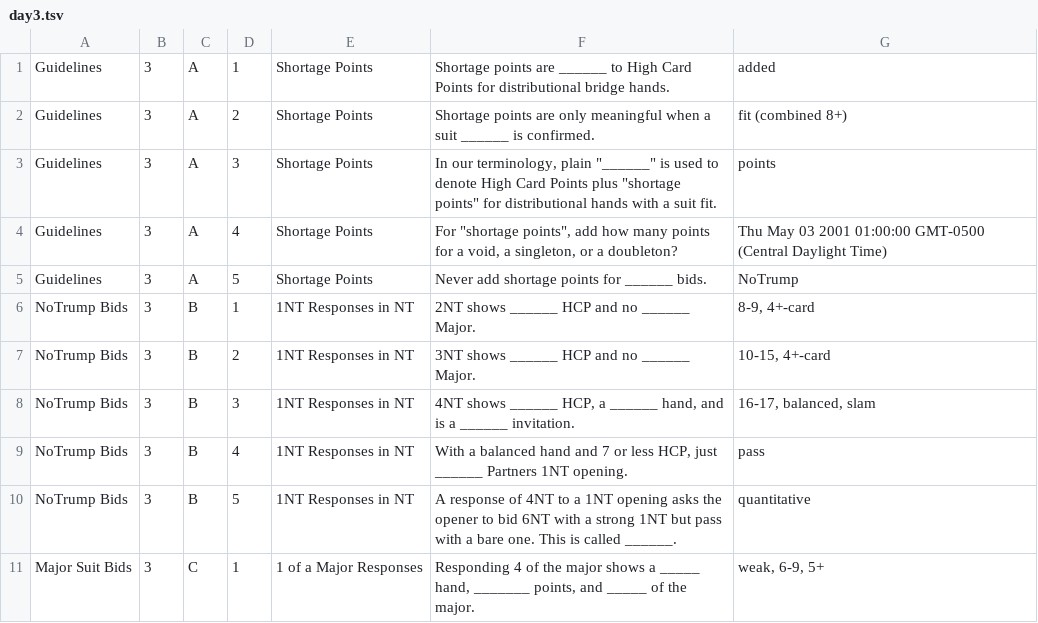
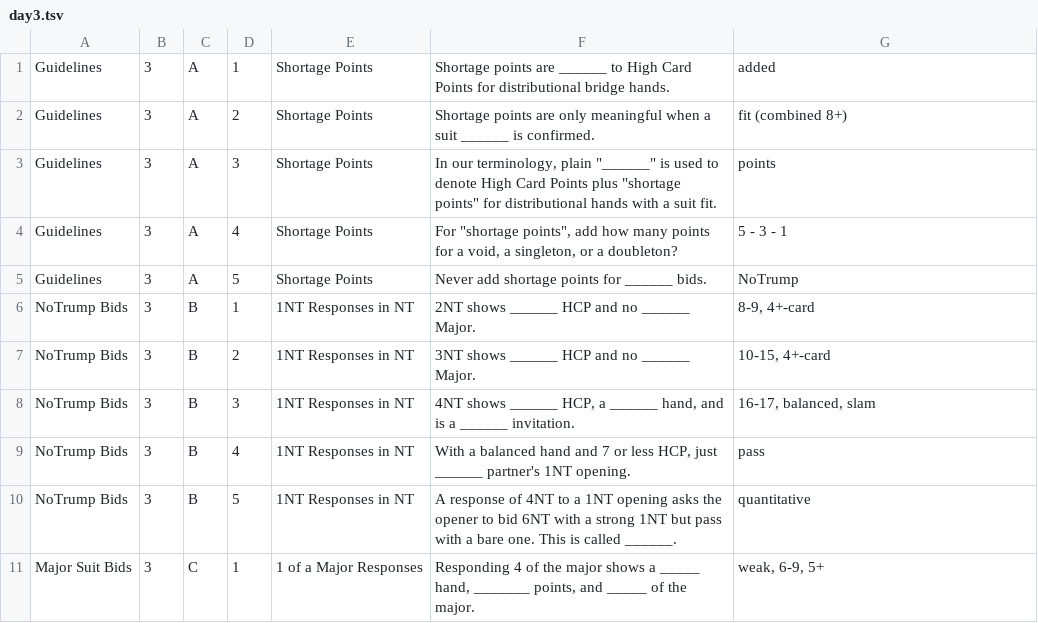
Before and after one commit to myrburrows/betterBridge11Days, a TSV file: data/day3.tsv, drawn as a sheet; only a part is shown.

```diff
--- a/data/day3.tsv
+++ b/data/day3.tsv
@@ -3,3 +3,3 @@ Guidelines	3	A	2	Shortage Points	Shortage points are only meaningful when a suit
 Guidelines	3	A	3	Shortage Points	In our terminology, plain "______"  is used to denote High Card Points plus "shortage points" for distributional hands with a suit fit.	points
-Guidelines	3	A	4	Shortage Points	For "shortage points", add how many points for a void, a singleton, or a doubleton?	Thu May 03 2001 01:00:00 GMT-0500 (Central Daylight Time)
+Guidelines	3	A	4	Shortage Points	For "shortage points", add how many points for a void, a singleton, or a doubleton?	5 - 3 - 1
 Guidelines	3	A	5	Shortage Points	Never add shortage points for ______ bids.	NoTrump
@@ -8,3 +8,3 @@ NoTrump Bids	3	B	2	1NT Responses in NT	3NT shows ______ HCP and no ______ Major.
 NoTrump Bids	3	B	3	1NT Responses in NT	4NT shows ______ HCP, a ______ hand, and is a ______ invitation.	16-17, balanced, slam
-NoTrump Bids	3	B	4	1NT Responses in NT	With a balanced hand and 7 or less HCP, just ______ Partners 1NT opening.	pass
+NoTrump Bids	3	B	4	1NT Responses in NT	With a balanced hand and 7 or less HCP, just ______ partner's 1NT opening.	pass
 NoTrump Bids	3	B	5	1NT Responses in NT	A response of 4NT to a 1NT opening asks the opener to bid 6NT with a strong 1NT but pass with a bare one. This is called ______.	quantitative
```
Also changed, not shown: 2 other files.
